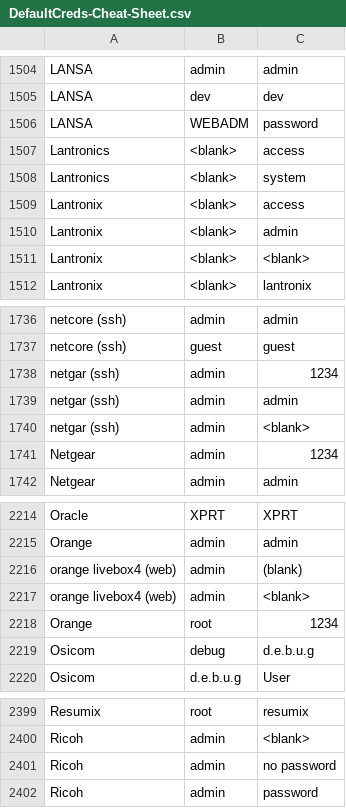
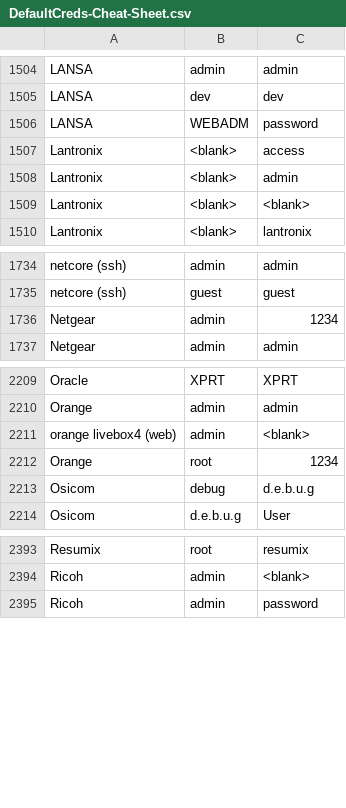
Before and after one commit to ptc-bink/DefaultCreds-cheat-sheet, a CSV file: DefaultCreds-Cheat-Sheet.csv, drawn as a sheet; only a part is shown, gaps mark what is left out.

Commit message:
remove duplicates
- netgar is a bad spelling of netgear and duplicate credentials
- Ricoh: `no password` is a dup of <blank>
- livebox4: `(blank)` and `<blank>` are equal
- Lantronics is a bad spelling of Lantronix and duplicate credentials

```diff
--- a/DefaultCreds-Cheat-Sheet.csv
+++ b/DefaultCreds-Cheat-Sheet.csv
@@ -1506,4 +1506,2 @@ LANSA,dev,dev
 LANSA,WEBADM,password
-Lantronics,<blank>,access
-Lantronics,<blank>,system
 Lantronix,<blank>,access
@@ -1737,5 +1735,2 @@ netcore (ssh),admin,admin
 netcore (ssh),guest,guest
-netgar (ssh),admin,1234
-netgar (ssh),admin,admin
-netgar (ssh),admin,<blank>
 Netgear,admin,1234
@@ -2215,3 +2210,2 @@ Oracle,XPRT,XPRT
 Orange,admin,admin
-orange livebox4  (web),admin,(blank)
 orange livebox4  (web),admin,<blank>
@@ -2400,3 +2394,2 @@ Resumix,root,resumix
 Ricoh,admin,<blank>
-Ricoh,admin,no password
 Ricoh,admin,password
```
